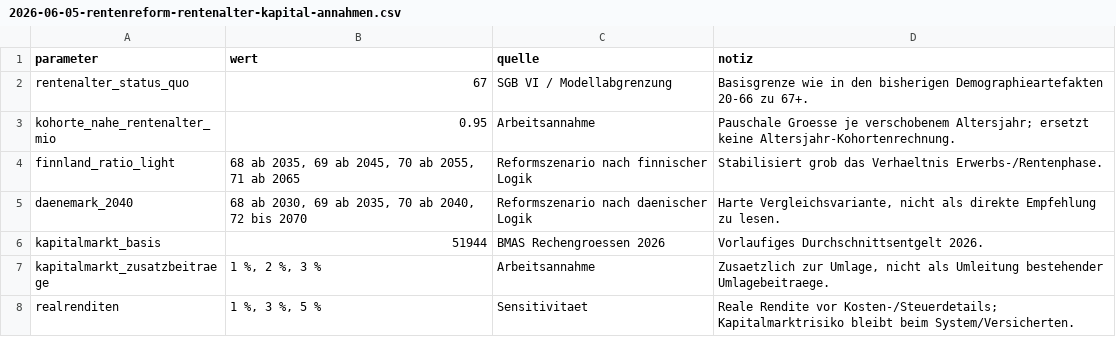
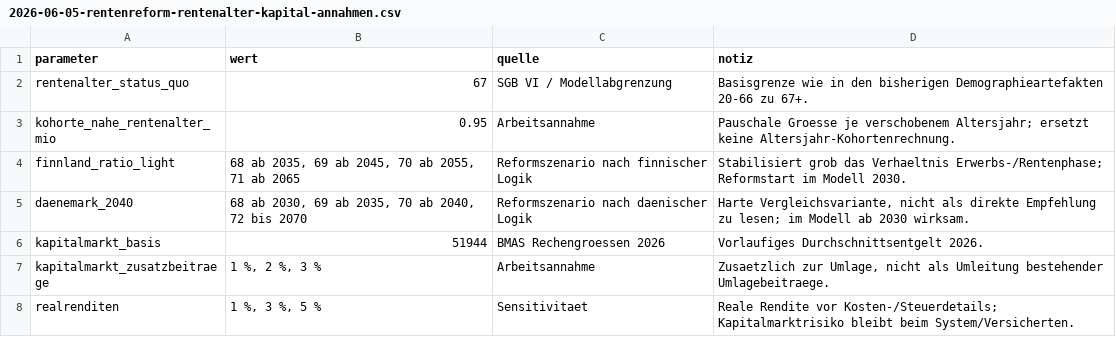
Before and after one commit to frankherchet/agenda2030, a CSV file: analysen/daten/2026-06-05-rentenreform-rentenalter-kapital-annahmen.csv, drawn as a sheet.

```diff
--- a/analysen/daten/2026-06-05-rentenreform-rentenalter-kapital-annahmen.csv
+++ b/analysen/daten/2026-06-05-rentenreform-rentenalter-kapital-annahmen.csv
@@ -3,4 +3,4 @@ rentenalter_status_quo,67,SGB VI / Modellabgrenzung,Basisgrenze wie in den bishe
 kohorte_nahe_rentenalter_mio,0.95,Arbeitsannahme,Pauschale Groesse je verschobenem Altersjahr; ersetzt keine Altersjahr-Kohortenrechnung.
-finnland_ratio_light,"68 ab 2035, 69 ab 2045, 70 ab 2055, 71 ab 2065",Reformszenario nach finnischer Logik,Stabilisiert grob das Verhaeltnis Erwerbs-/Rentenphase.
-daenemark_2040,"68 ab 2030, 69 ab 2035, 70 ab 2040, 72 bis 2070",Reformszenario nach daenischer Logik,"Harte Vergleichsvariante, nicht als direkte Empfehlung zu lesen."
+finnland_ratio_light,"68 ab 2035, 69 ab 2045, 70 ab 2055, 71 ab 2065",Reformszenario nach finnischer Logik,Stabilisiert grob das Verhaeltnis Erwerbs-/Rentenphase; Reformstart im Modell 2030.
+daenemark_2040,"68 ab 2030, 69 ab 2035, 70 ab 2040, 72 bis 2070",Reformszenario nach daenischer Logik,"Harte Vergleichsvariante, nicht als direkte Empfehlung zu lesen; im Modell ab 2030 wirksam."
 kapitalmarkt_basis,51944,BMAS Rechengroessen 2026,Vorlaufiges Durchschnittsentgelt 2026.
```
Also changed, not shown: analysen/daten/2026-06-04-rentenreform-zukunft-annahmen.csv, analysen/daten/2026-06-04-rentenreform-zukunft-modell.csv, 19 other files.
